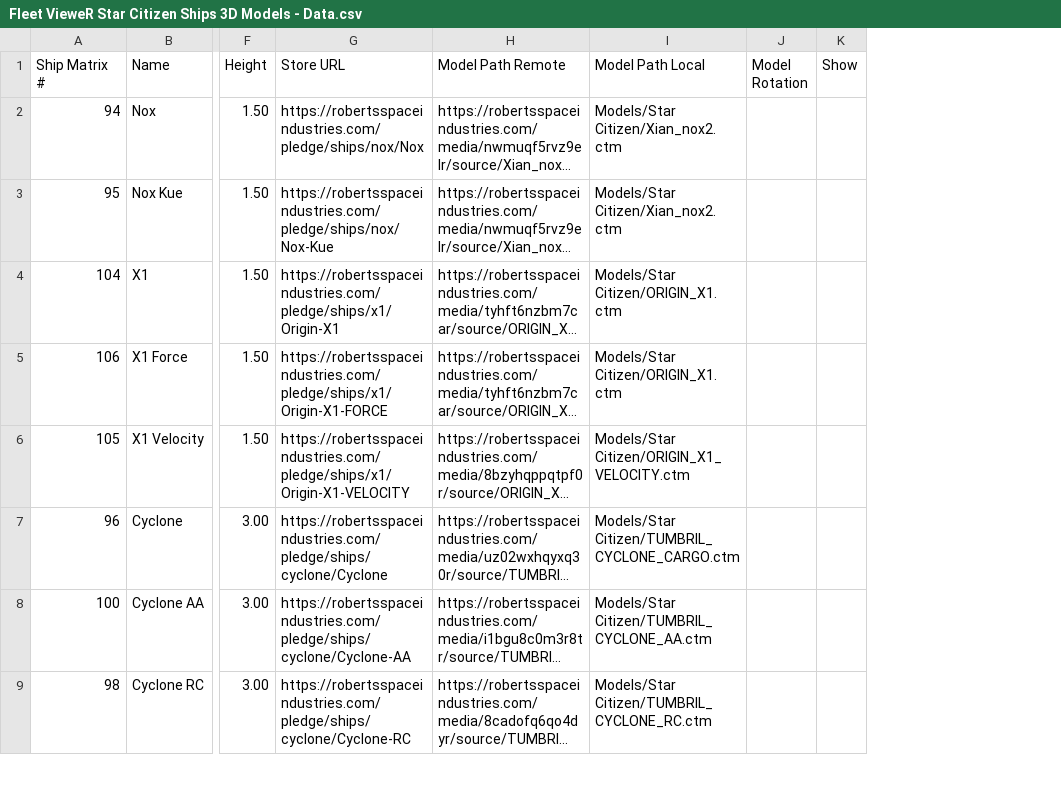
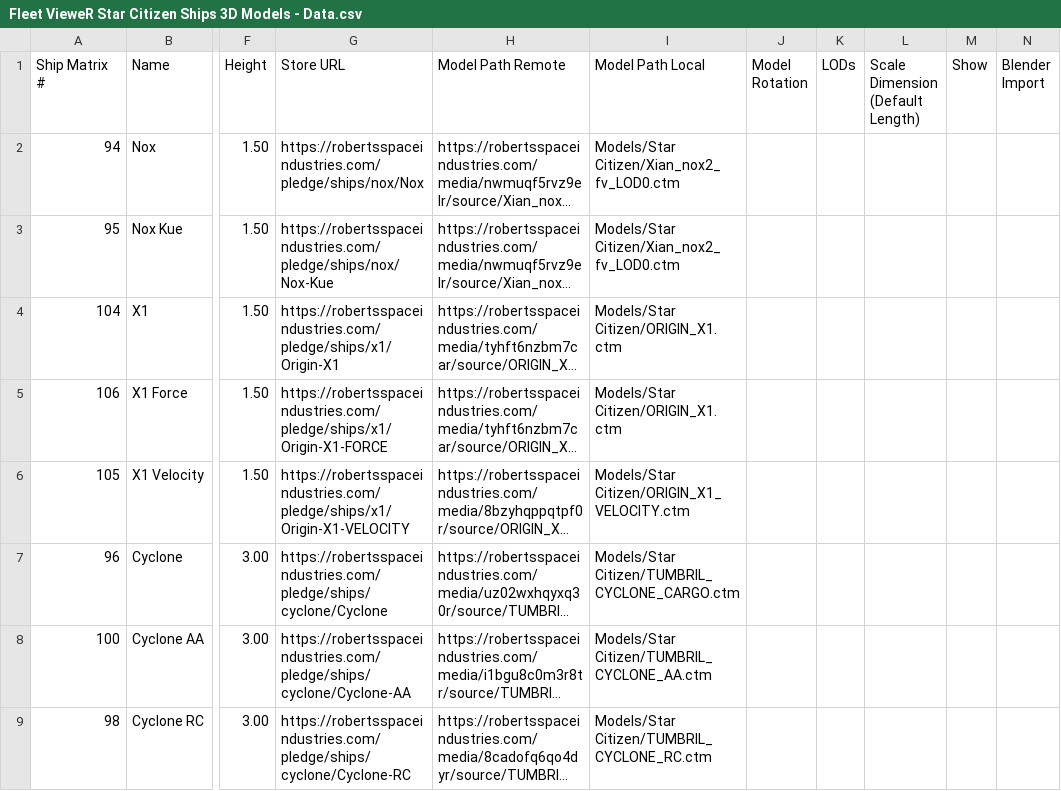
Before and after one commit to swooby/fleet-viewer, a CSV file: Unity/Assets/Resources/Fleet VieweR Star Citizen Ships 3D Models - Data.csv, drawn as a sheet; only a part is shown, gaps mark what is left out; long unchanged cells end in …; the diff names each change by its address in the sheet, - before the commit and + after, or states it on an @@ line.

```diff
--- a/Unity/Assets/Resources/Fleet VieweR Star Citizen Ships 3D Models - Data.csv
+++ b/Unity/Assets/Resources/Fleet VieweR Star Citizen Ships 3D Models - Data.csv
+column K (LODs), empty
+column L (Scale Dimension (Default Length)), empty
+column N (Blender Import), empty
-I2:I3 (Model Path Local): Models/Star Citizen/Xian_nox2.ctm
+I2:I3 (Model Path Local): Models/Star Citizen/Xian_nox2_fv_LOD0.ctm
```
Also changed, not shown: 13 other files.
